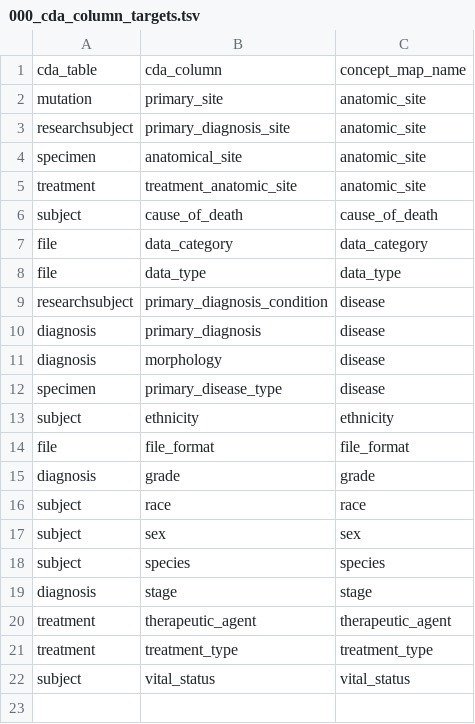
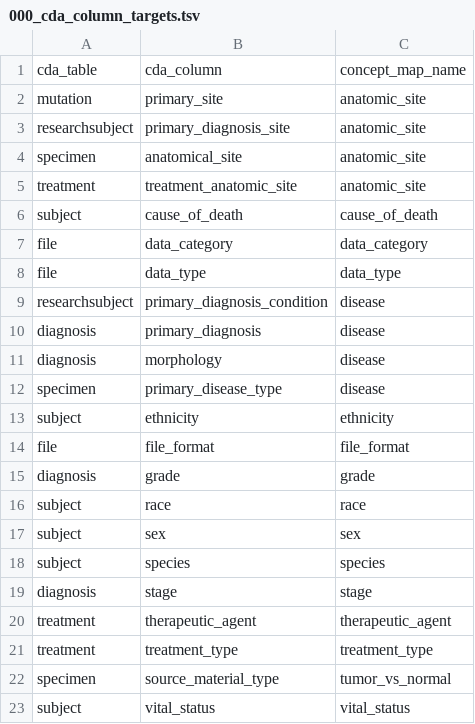
Before and after one commit to CancerDataAggregator/harmonization_reference, a TSV file: harmonized_cda_columns_by_concept/000_cda_column_targets.tsv, drawn as a sheet.

Commit message:
Adding concept association for tumor/normal

```diff
--- a/harmonized_cda_columns_by_concept/000_cda_column_targets.tsv
+++ b/harmonized_cda_columns_by_concept/000_cda_column_targets.tsv
@@ -21,2 +21,3 @@ treatment	therapeutic_agent	therapeutic_agent
 treatment	treatment_type	treatment_type
+specimen	source_material_type	tumor_vs_normal
 subject	vital_status	vital_status
```
